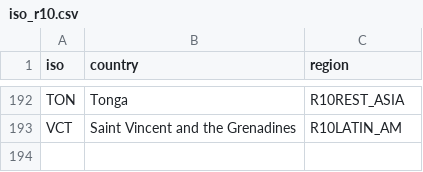
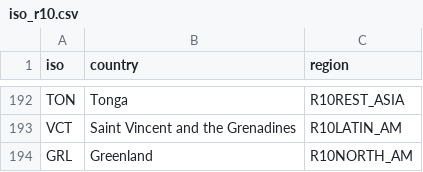
Before and after one commit to umd-cgs/rhistiamc, a CSV file: mappings/iso_r10.csv, drawn as a sheet; only a part is shown, gaps mark what is left out.

Commit message:
Added Greenland

```diff
--- a/mappings/iso_r10.csv
+++ b/mappings/iso_r10.csv
@@ -193 +193,2 @@ TON,Tonga,R10REST_ASIA
 VCT,Saint Vincent and the Grenadines,R10LATIN_AM
+GRL,Greenland,R10NORTH_AM
```
